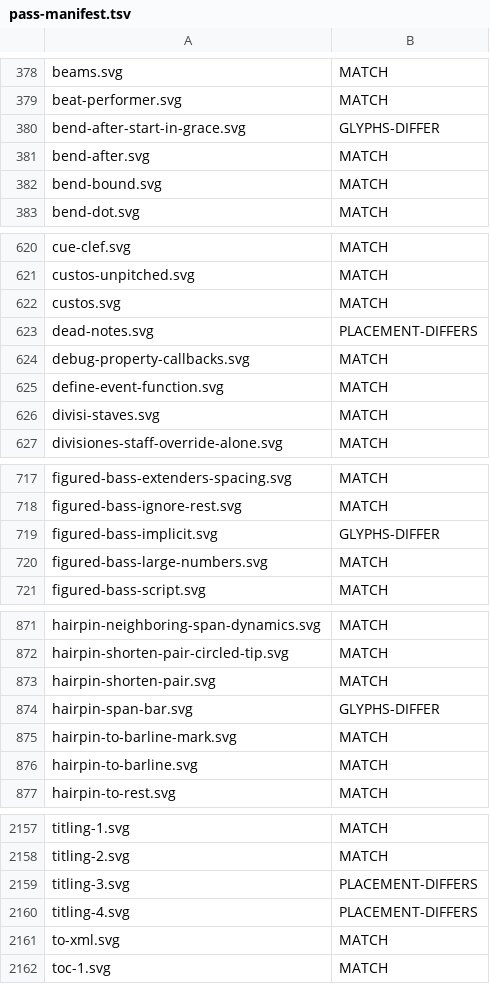
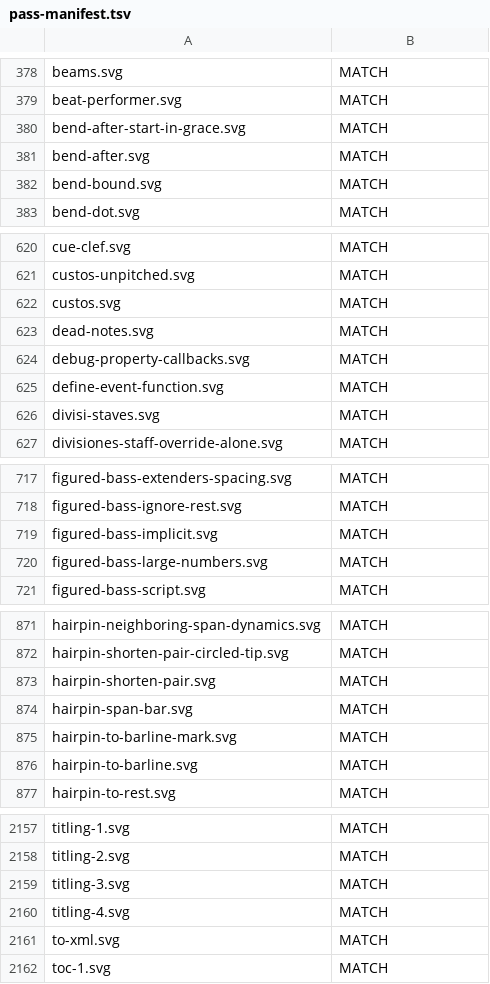
Before and after one commit to ellisnet/CodeBrix.Samples.Gpl3, a TSV file: CodeBrix.LilyPort/tools/regression-harness/pass-manifest.tsv, drawn as a sheet; only a part is shown, gaps mark what is left out; the diff covers the shown part only.

```diff
--- a/CodeBrix.LilyPort/tools/regression-harness/pass-manifest.tsv
+++ b/CodeBrix.LilyPort/tools/regression-harness/pass-manifest.tsv
@@ -379,3 +379,3 @@ beams.svg	MATCH
 beat-performer.svg	MATCH
-bend-after-start-in-grace.svg	GLYPHS-DIFFER
+bend-after-start-in-grace.svg	MATCH
 bend-after.svg	MATCH
@@ -622,3 +622,3 @@ custos-unpitched.svg	MATCH
 custos.svg	MATCH
-dead-notes.svg	PLACEMENT-DIFFERS
+dead-notes.svg	MATCH
 debug-property-callbacks.svg	MATCH
@@ -718,3 +718,3 @@ figured-bass-extenders-spacing.svg	MATCH
 figured-bass-ignore-rest.svg	MATCH
-figured-bass-implicit.svg	GLYPHS-DIFFER
+figured-bass-implicit.svg	MATCH
 figured-bass-large-numbers.svg	MATCH
@@ -873,3 +873,3 @@ hairpin-shorten-pair-circled-tip.svg	MATCH
 hairpin-shorten-pair.svg	MATCH
-hairpin-span-bar.svg	GLYPHS-DIFFER
+hairpin-span-bar.svg	MATCH
 hairpin-to-barline-mark.svg	MATCH
@@ -2158,4 +2158,4 @@ titling-1.svg	MATCH
 titling-2.svg	MATCH
-titling-3.svg	PLACEMENT-DIFFERS
-titling-4.svg	PLACEMENT-DIFFERS
+titling-3.svg	MATCH
+titling-4.svg	MATCH
 to-xml.svg	MATCH
```
Also changed, not shown: 19 edited cells elsewhere in this file, CodeBrix.LilyPort/tools/regression-harness/baseline-manifest.tsv, 31 other files.
